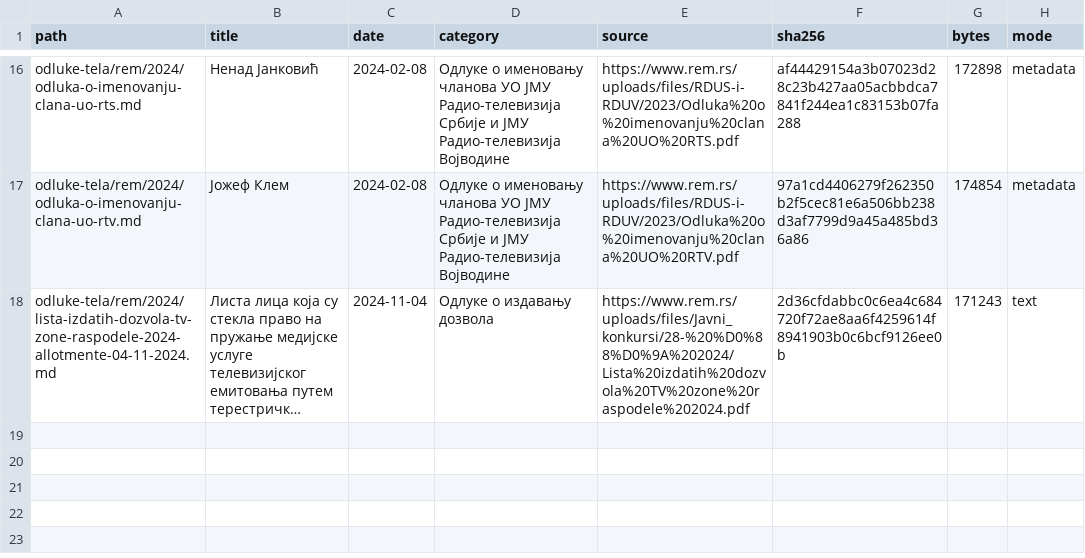
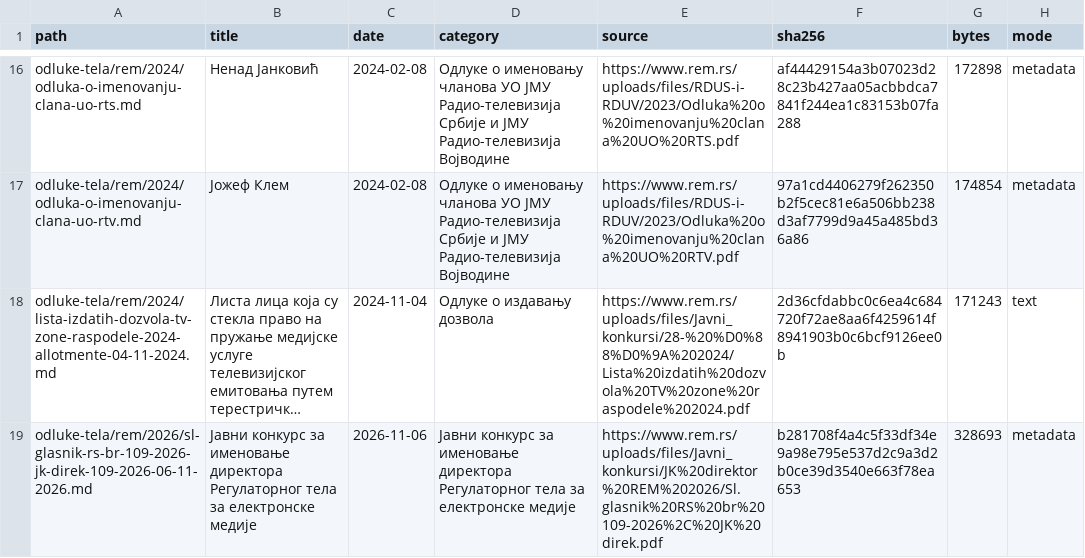
Before and after one commit to lexifina/serbia-law, a CSV file: data/ledger-rs-rem.csv, drawn as a sheet; only a part is shown, gaps mark what is left out; long unchanged cells end in …; the diff names each change by its address in the sheet, - before the commit and + after, or states it on an @@ line.

Commit message:
Јавни конкурс за именовање директора Регулаторног тела за електронске медије
Јавни конкурс за именовање директора Регулаторног тела за електронске медије

Јавни конкурс за именовање директора Регулаторног тела за електронске медије: Јавни конкурс за именовање директора Регулаторног тела за електронске медије, Regulatory Authority for Electronic Media (Регулаторно тело за електронске медије), decided 2026-11-06. Metadata only; the official PDF is linked but not copied because the decision is about individual persons.

Kind: decision
Decided: 2026-11-06
In-force: 2026-11-06
In-force-basis: REM source date for this decision/list entry.
Body: Регулаторно тело за електронске медије
Type: Јавни конкурс за именовање директора Регулаторног тела за електронске медије
Source: https://www.rem.rs/uploads/files/Javni_konkursi/JK%20direktor%20REM%202026/Sl.glasnik%20RS%20br%20109-2026%2C%20JK%20direk.pdf
Listing: https://www.rem.rs/sr/odluke/javni-konkursi/javni-konkurs-za-imenovanje-direktora-regulatornog-tela-za-elektronske-medije
Verified: extracted PDF text layer and compared letters and digits with the committed text

```diff
--- a/data/ledger-rs-rem.csv
+++ b/data/ledger-rs-rem.csv
+row 19: odluke-tela/rem/2026/sl-glasnik-rs-br-109-2026-jk-direk-109-2026-06-11-2026.md | Јавни конкурс за именовање директора Регулаторног тела за електронске медије | 2026-11-06 | Јавни конкурс за именовање директора Регулаторног тела за електронске медије | https://www.rem.rs/uploads/files/Javni_konkursi/JK%20direktor%20REM%202026/Sl.glasnik%20RS%20br%20109-2026%2C%20JK%20direk.pdf | b281708f4a4c5f33df34e9a98e795e537d2c9a3d2b0ce39d3540e663f78ea653 | 328693 | metadata
```
Also changed, not shown: 1 other file.
